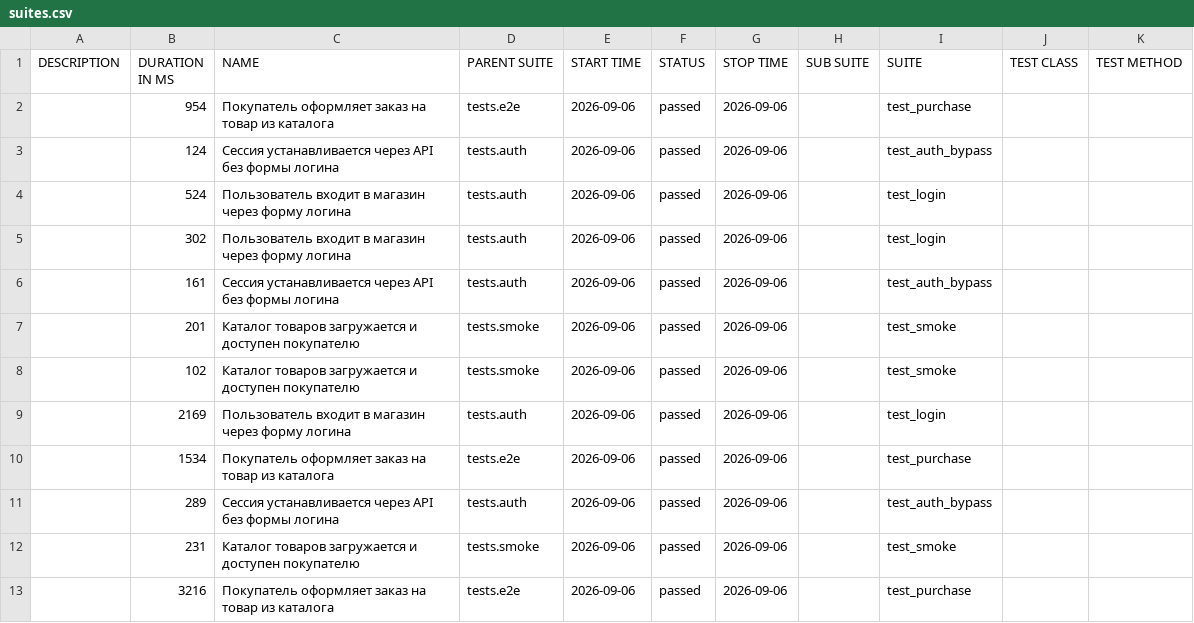
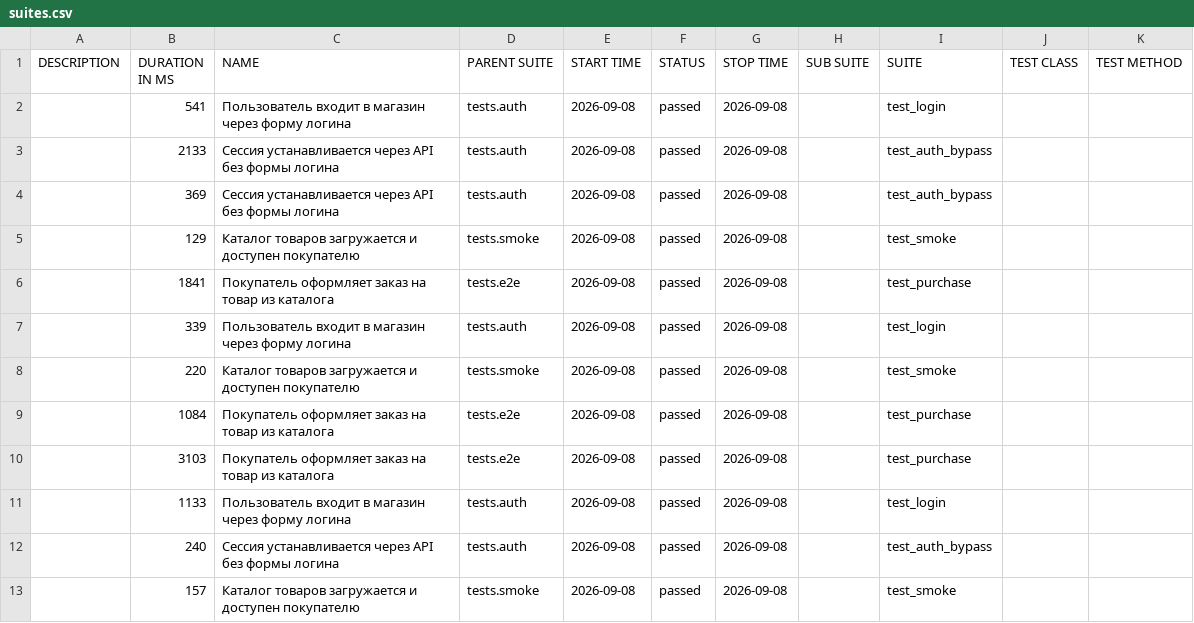
Before and after one commit to Sslonikq/juice-shop-ui-e2e, a CSV file: data/suites.csv, drawn as a sheet.

```diff
--- a/data/suites.csv
+++ b/data/suites.csv
@@ -1,13 +1,13 @@
 "DESCRIPTION","DURATION IN MS","NAME","PARENT SUITE","START TIME","STATUS","STOP TIME","SUB SUITE","SUITE","TEST CLASS","TEST METHOD"
-"","954","Покупатель оформляет заказ на товар из каталога","tests.e2e","2026-09-06","passed","2026-09-06","","test_purchase","",""
-"","124","Сессия устанавливается через API без формы логина","tests.auth","2026-09-06","passed","2026-09-06","","test_auth_bypass","",""
-"","524","Пользователь входит в магазин через форму логина","tests.auth","2026-09-06","passed","2026-09-06","","test_login","",""
-"","302","Пользователь входит в магазин через форму логина","tests.auth","2026-09-06","passed","2026-09-06","","test_login","",""
-"","161","Сессия устанавливается через API без формы логина","tests.auth","2026-09-06","passed","2026-09-06","","test_auth_bypass","",""
-"","201","Каталог товаров загружается и доступен покупателю","tests.smoke","2026-09-06","passed","2026-09-06","","test_smoke","",""
-"","102","Каталог товаров загружается и доступен покупателю","tests.smoke","2026-09-06","passed","2026-09-06","","test_smoke","",""
-"","2169","Пользователь входит в магазин через форму логина","tests.auth","2026-09-06","passed","2026-09-06","","test_login","",""
-"","1534","Покупатель оформляет заказ на товар из каталога","tests.e2e","2026-09-06","passed","2026-09-06","","test_purchase","",""
-"","289","Сессия устанавливается через API без формы логина","tests.auth","2026-09-06","passed","2026-09-06","","test_auth_bypass","",""
-"","231","Каталог товаров загружается и доступен покупателю","tests.smoke","2026-09-06","passed","2026-09-06","","test_smoke","",""
-"","3216","Покупатель оформляет заказ на товар из каталога","tests.e2e","2026-09-06","passed","2026-09-06","","test_purchase","",""
+"","541","Пользователь входит в магазин через форму логина","tests.auth","2026-09-08","passed","2026-09-08","","test_login","",""
+"","2133","Сессия устанавливается через API без формы логина","tests.auth","2026-09-08","passed","2026-09-08","","test_auth_bypass","",""
+"","369","Сессия устанавливается через API без формы логина","tests.auth","2026-09-08","passed","2026-09-08","","test_auth_bypass","",""
+"","129","Каталог товаров загружается и доступен покупателю","tests.smoke","2026-09-08","passed","2026-09-08","","test_smoke","",""
+"","1841","Покупатель оформляет заказ на товар из каталога","tests.e2e","2026-09-08","passed","2026-09-08","","test_purchase","",""
+"","339","Пользователь входит в магазин через форму логина","tests.auth","2026-09-08","passed","2026-09-08","","test_login","",""
+"","220","Каталог товаров загружается и доступен покупателю","tests.smoke","2026-09-08","passed","2026-09-08","","test_smoke","",""
+"","1084","Покупатель оформляет заказ на товар из каталога","tests.e2e","2026-09-08","passed","2026-09-08","","test_purchase","",""
+"","3103","Покупатель оформляет заказ на товар из каталога","tests.e2e","2026-09-08","passed","2026-09-08","","test_purchase","",""
+"","1133","Пользователь входит в магазин через форму логина","tests.auth","2026-09-08","passed","2026-09-08","","test_login","",""
+"","240","Сессия устанавливается через API без формы логина","tests.auth","2026-09-08","passed","2026-09-08","","test_auth_bypass","",""
+"","157","Каталог товаров загружается и доступен покупателю","tests.smoke","2026-09-08","passed","2026-09-08","","test_smoke","",""
```
Also changed, not shown: data/behaviors.csv, 44 other files.
